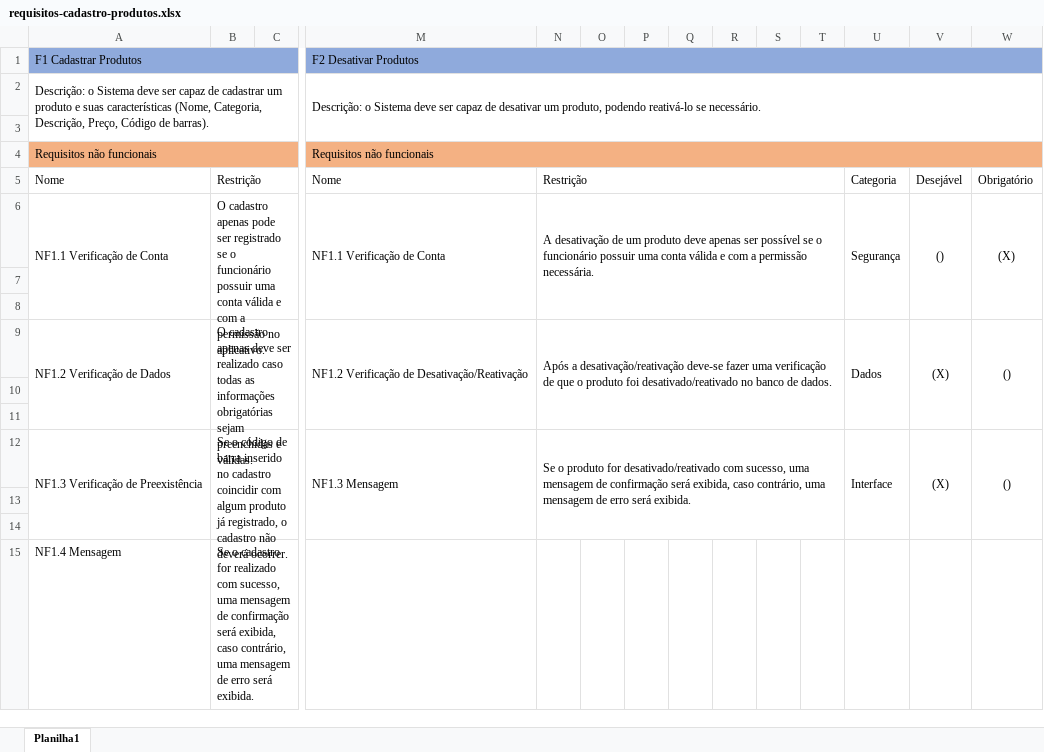
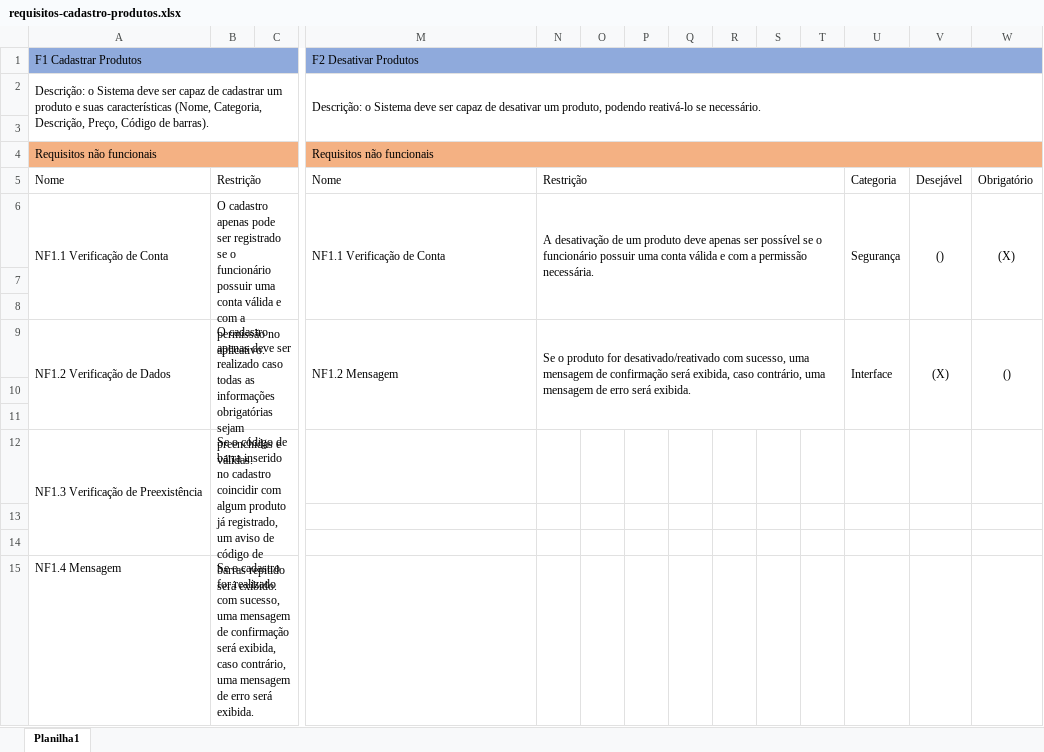
Before and after one commit to Joao-Gabriel-123/SENAI-Cantina, an Excel workbook: Levantamento de requisitos/requisitos-cadastro-produtos.xlsx, sheet Planilha1, drawn as a sheet; only a part is shown, gaps mark what is left out; values as stored, in another font and other column widths than the file's, no borders; the diff names each change by its address in the sheet, - before the commit and + after, or states it on an @@ line.

Commit message:
Mudança nos requisitos

```diff
--- a/Levantamento de requisitos/requisitos-cadastro-produtos.xlsx (sheet Planilha1)
+++ b/Levantamento de requisitos/requisitos-cadastro-produtos.xlsx (sheet Planilha1)
-M9: NF1.2 Verificação de Desativação/Reativação
+M9: NF1.2 Mensagem
-N9: Após a desativação/reativação deve-se fazer uma verificação de que o produto foi desativado/reativado no banco de dados.
+N9: Se o produto for desativado/reativado com sucesso, uma mensagem de confirmação será exibida, caso contrário, uma mensagem de erro será exibida.
-U9: Dados
+U9: Interface
-B12: …já registrado, o cadastro não deverá ocorrer.
+B12: …já registrado, um aviso de código de barras repitido será exibido.
-M12: NF1.3 Mensagem
+M12: (empty)
-M12:M14 merged
-N12: Se o produto for desativado/reativado com sucesso, uma mensagem de confirmação será exibida, caso contrário, uma mensagem de erro será exibida.
+N12: (empty)
-N12:T14 merged
-U12: Interface
+U12: (empty)
-U12:U14 merged
-V12: (X)
+V12: (empty)
-V12:V14 merged
-W12: ()
+W12: (empty)
-W12:W14 merged
```
